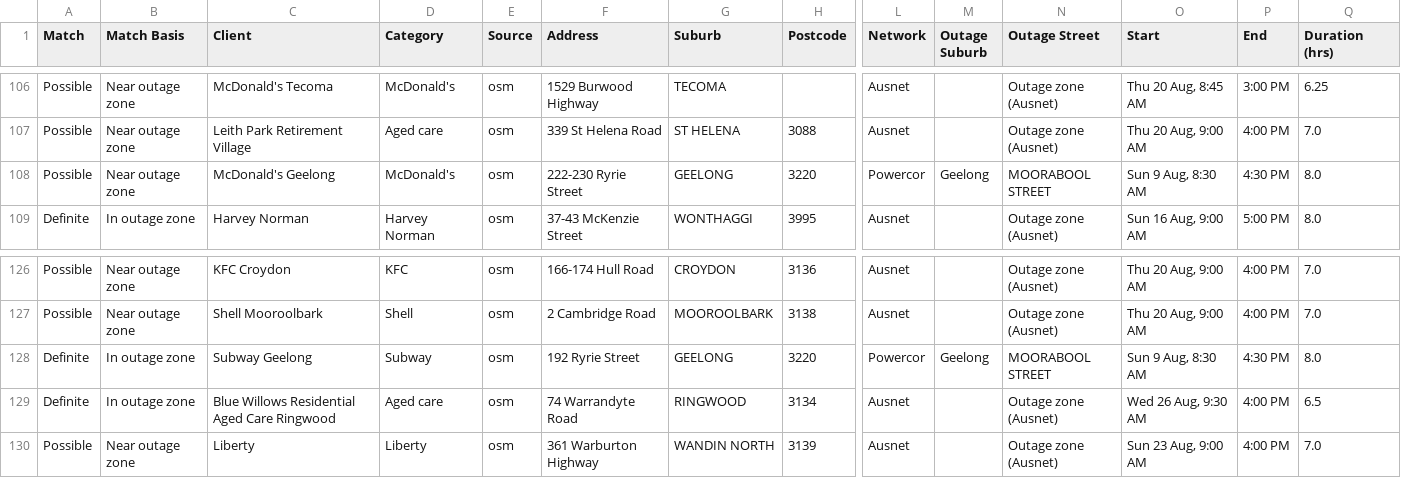
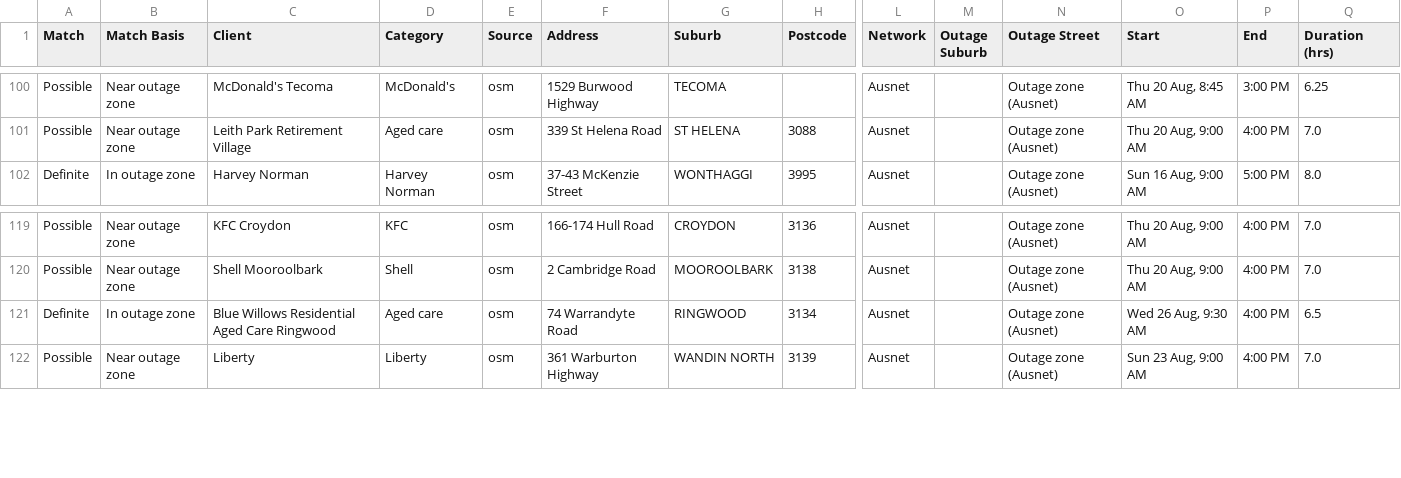
Before and after one commit to Nexus-Energy393/jemena-outages, a CSV file: docs/affected.csv, drawn as a sheet; only a part is shown, gaps mark what is left out; rows hold the shown columns only; the diff covers the shown part only; the diff names each change by its address in the sheet, - before the commit and + after, or states it on an @@ line.

```diff
--- a/docs/affected.csv
+++ b/docs/affected.csv
-row 108: Possible | Near outage zone | McDonald's Geelong | McDonald's | osm | 222-230 Ryrie Street | GEELONG | 3220 | Powercor | Geelong | MOORABOOL STREET | Sun 9 Aug, 8:30 AM | 4:30 PM | 8.0
-row 128: Definite | In outage zone | Subway Geelong | Subway | osm | 192 Ryrie Street | GEELONG | 3220 | Powercor | Geelong | MOORABOOL STREET | Sun 9 Aug, 8:30 AM | 4:30 PM | 8.0
```
Also changed, not shown: 6 removed rows and 4 edited cells elsewhere in this file, 4 other files.
